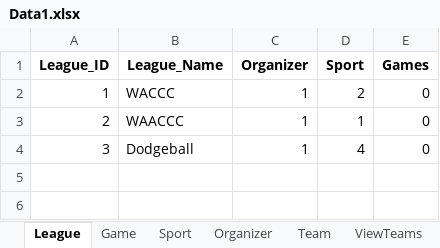
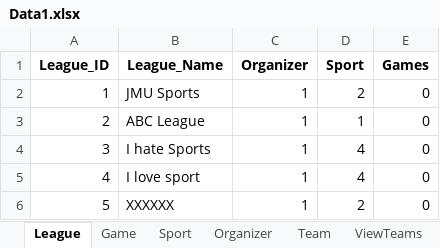
Before and after one commit to kwaldhof/SEFinal, an Excel workbook: Data1.xlsx, sheet League, drawn as a sheet; values as stored, in another font and other column widths than the file's, no borders; the diff names each change by its address in the sheet, - before the commit and + after, or states it on an @@ line.

```diff
--- a/Data1.xlsx (sheet League)
+++ b/Data1.xlsx (sheet League)
-B2 (League_Name): WACCC
+B2 (League_Name): JMU Sports
-B3 (League_Name): WAACCC
+B3 (League_Name): ABC League
-B4 (League_Name): Dodgeball
+B4 (League_Name): I hate Sports
+row 5: 4 | I love sport | 1 | 4 | 0
+row 6: 5 | XXXXXX | 1 | 2 | 0
```
Also changed, not shown: 3 other files.
